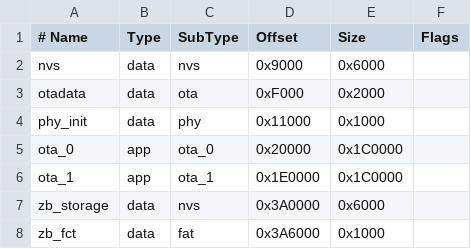
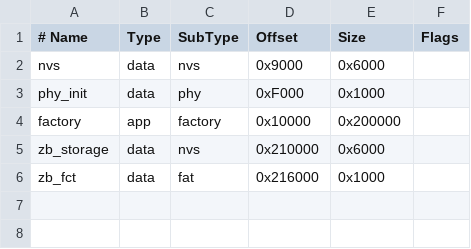
Before and after one commit to JoshuaSLE/esp32h2-zb-env-mon, a CSV file: firmware/partitions.csv, drawn as a sheet.

Commit message:
Add Zigbee retry timer and partition config
This change adds a reusable alarm timer for delayed Zigbee commissioning retries and integrates it into the app signal handler for initialization and network steering recovery. It also updates the build to include the new timer module and required NVS/ESP timer dependencies. The flash partition table was simplified to a factory app layout with dedicated Zigbee NVS and FAT storage regions for the ESP32-H2 Zigbee stack.

```diff
--- a/firmware/partitions.csv
+++ b/firmware/partitions.csv
@@ -2,7 +2,5 @@
 nvs,        data, nvs,     0x9000,   0x6000,
-otadata,    data, ota,     0xF000,   0x2000,
-phy_init,   data, phy,     0x11000,  0x1000,
-ota_0,      app,  ota_0,   0x20000,  0x1C0000,
-ota_1,      app,  ota_1,   0x1E0000, 0x1C0000,
-zb_storage, data, nvs,     0x3A0000, 0x6000,
-zb_fct,     data, fat,     0x3A6000, 0x1000,
+phy_init,   data, phy,     0xF000,   0x1000,
+factory,    app,  factory, 0x10000,  0x200000,
+zb_storage, data, nvs,     0x210000, 0x6000,
+zb_fct,     data, fat,     0x216000, 0x1000,
```
Also changed, not shown: 5 other files.
